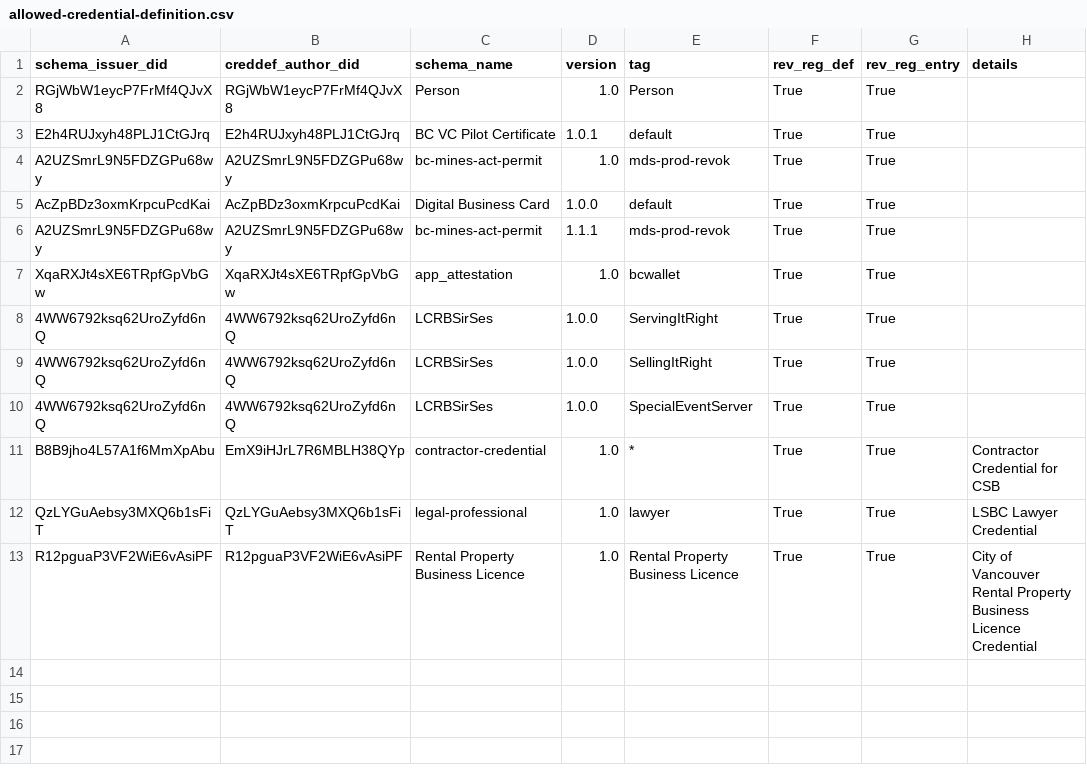
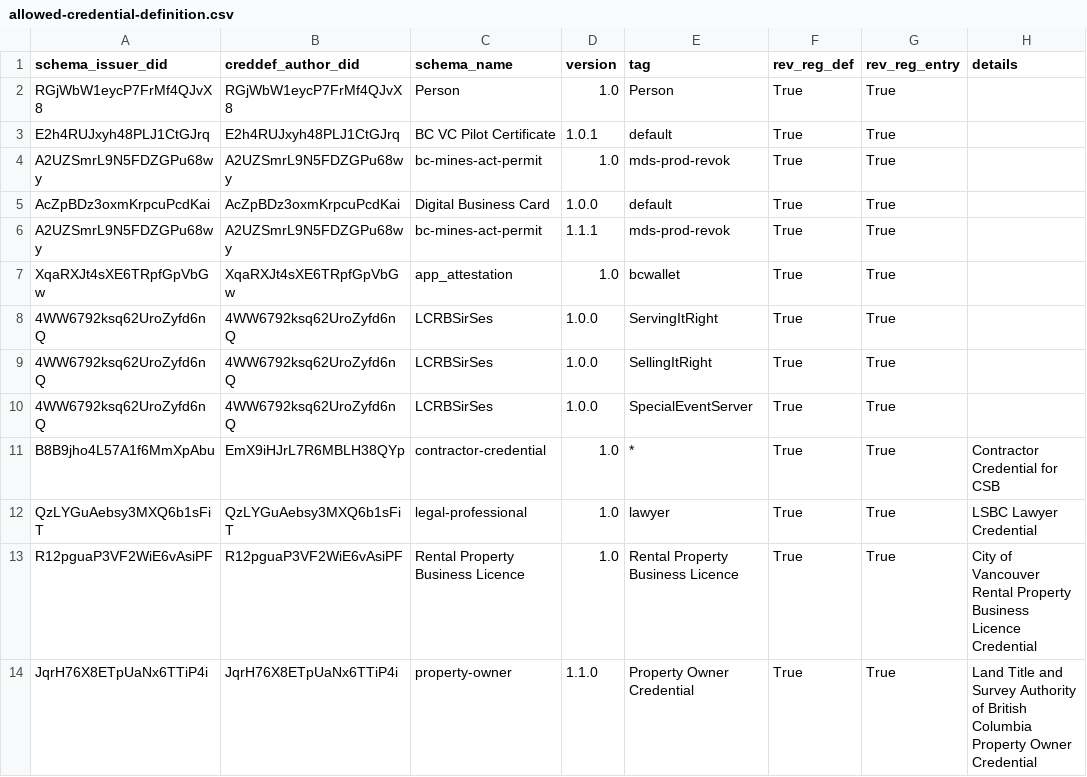
Before and after one commit to bcgov/dts-endorser-service, a CSV file: configurations/CAndy/prod/allowed-credential-definition.csv, drawn as a sheet.

Commit message:
chore: LTSA rules for prod
Signed-off-by: Emiliano Suñé <emiliano.sune@gmail.com>

```diff
--- a/configurations/CAndy/prod/allowed-credential-definition.csv
+++ b/configurations/CAndy/prod/allowed-credential-definition.csv
@@ -13 +13,2 @@ QzLYGuAebsy3MXQ6b1sFiT,QzLYGuAebsy3MXQ6b1sFiT,legal-professional,1.0,lawyer,True
 R12pguaP3VF2WiE6vAsiPF,R12pguaP3VF2WiE6vAsiPF,Rental Property Business Licence,1.0,Rental Property Business Licence,True,True,City of Vancouver Rental Property Business Licence Credential
+JqrH76X8ETpUaNx6TTiP4i,JqrH76X8ETpUaNx6TTiP4i,property-owner,1.1.0,Property Owner Credential,True,True,Land Title and Survey Authority of British Columbia Property Owner Credential
```
Also changed, not shown: configurations/CAndy/prod/allowed-did.csv, configurations/CAndy/prod/allowed-schema.csv.
